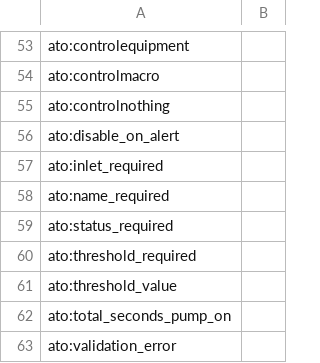
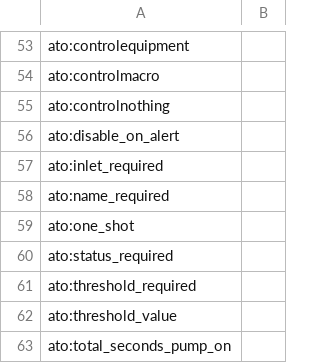
Before and after one commit to reef-pi/reef-pi, a CSV file: front-end/assets/translations/de.csv, drawn as a sheet; only a part is shown, gaps mark what is left out; the shorter side is filled out with more unchanged rows; the diff names each change by its address in the sheet, - before the commit and + after, or states it on an @@ line.

Commit message:
sync translations

```diff
--- a/front-end/assets/translations/de.csv
+++ b/front-end/assets/translations/de.csv
+row 59: ato:one_shot
```
Also changed, not shown: front-end/assets/translations/es.csv, front-end/assets/translations/fa.csv, 7 other files.
